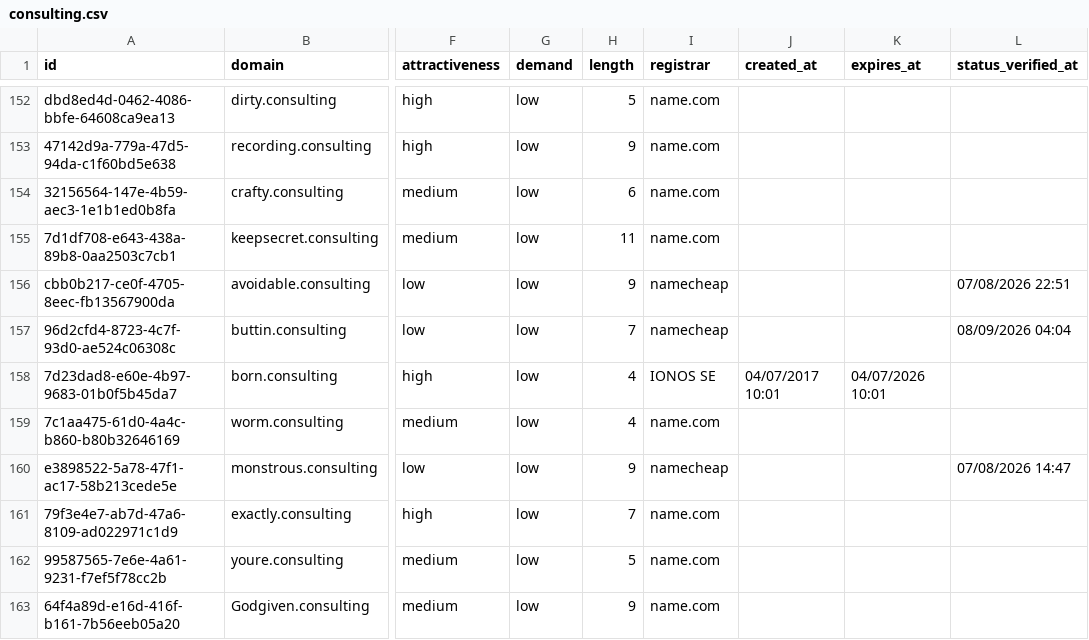
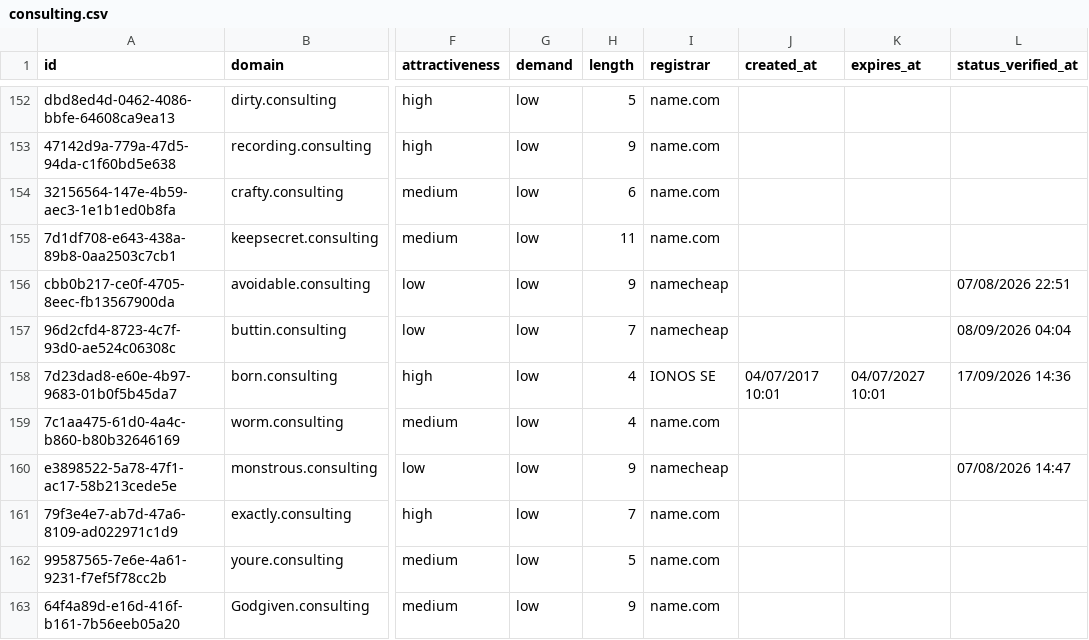
Before and after one commit to UniqueDomains/consulting-oneword-domains, a CSV file: consulting.csv, drawn as a sheet; only a part is shown, gaps mark what is left out; the diff names each change by its address in the sheet, - before the commit and + after, or states it on an @@ line.

Commit message:
Domains update

```diff
--- a/consulting.csv
+++ b/consulting.csv
-K158 (expires_at): 04/07/2026 10:01
+K158 (expires_at): 04/07/2027 10:01
-L158 (status_verified_at): (empty)
+L158 (status_verified_at): 17/09/2026 14:36
```
Also changed, not shown: 4 other files.
